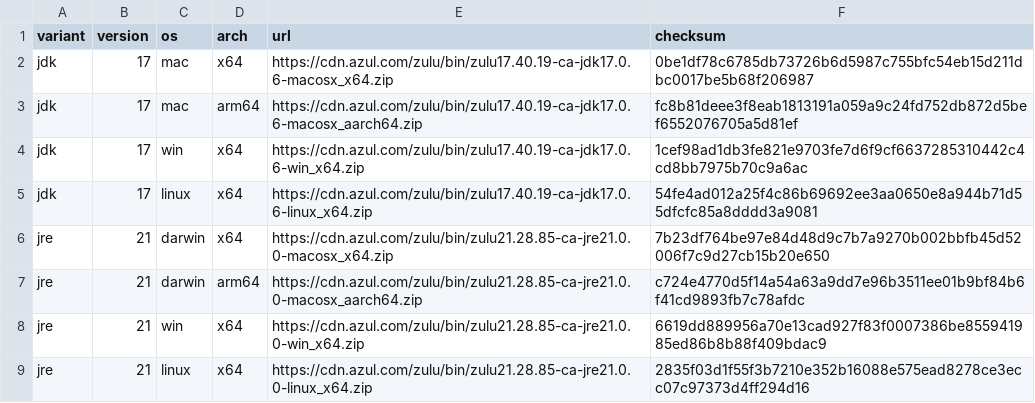
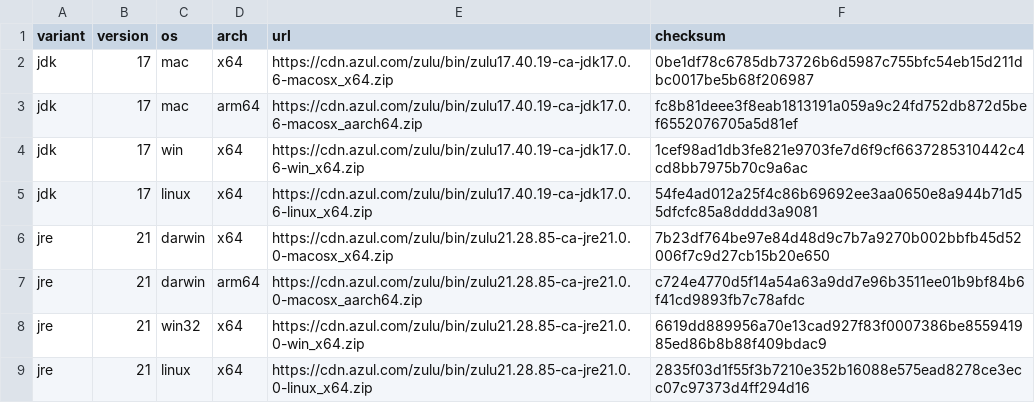
Before and after one commit to freekode/tp2intervals, a CSV file: devops/jdktool/jdks.csv, drawn as a sheet.

Commit message:
build on all platforms

```diff
--- a/devops/jdktool/jdks.csv
+++ b/devops/jdktool/jdks.csv
@@ -7,3 +7,3 @@ jre,21,darwin,x64,https://cdn.azul.com/zulu/bin/zulu21.28.85-ca-jre21.0.0-macosx
 jre,21,darwin,arm64,https://cdn.azul.com/zulu/bin/zulu21.28.85-ca-jre21.0.0-macosx_aarch64.zip,c724e4770d5f14a54a63a9dd7e96b3511ee01b9bf84b6f41cd9893fb7c78afdc
-jre,21,win,x64,https://cdn.azul.com/zulu/bin/zulu21.28.85-ca-jre21.0.0-win_x64.zip,6619dd889956a70e13cad927f83f0007386be855941985ed86b8b88f409bdac9
+jre,21,win32,x64,https://cdn.azul.com/zulu/bin/zulu21.28.85-ca-jre21.0.0-win_x64.zip,6619dd889956a70e13cad927f83f0007386be855941985ed86b8b88f409bdac9
 jre,21,linux,x64,https://cdn.azul.com/zulu/bin/zulu21.28.85-ca-jre21.0.0-linux_x64.zip,2835f03d1f55f3b7210e352b16088e575ead8278ce3ecc07c97373d4ff294d16
```
